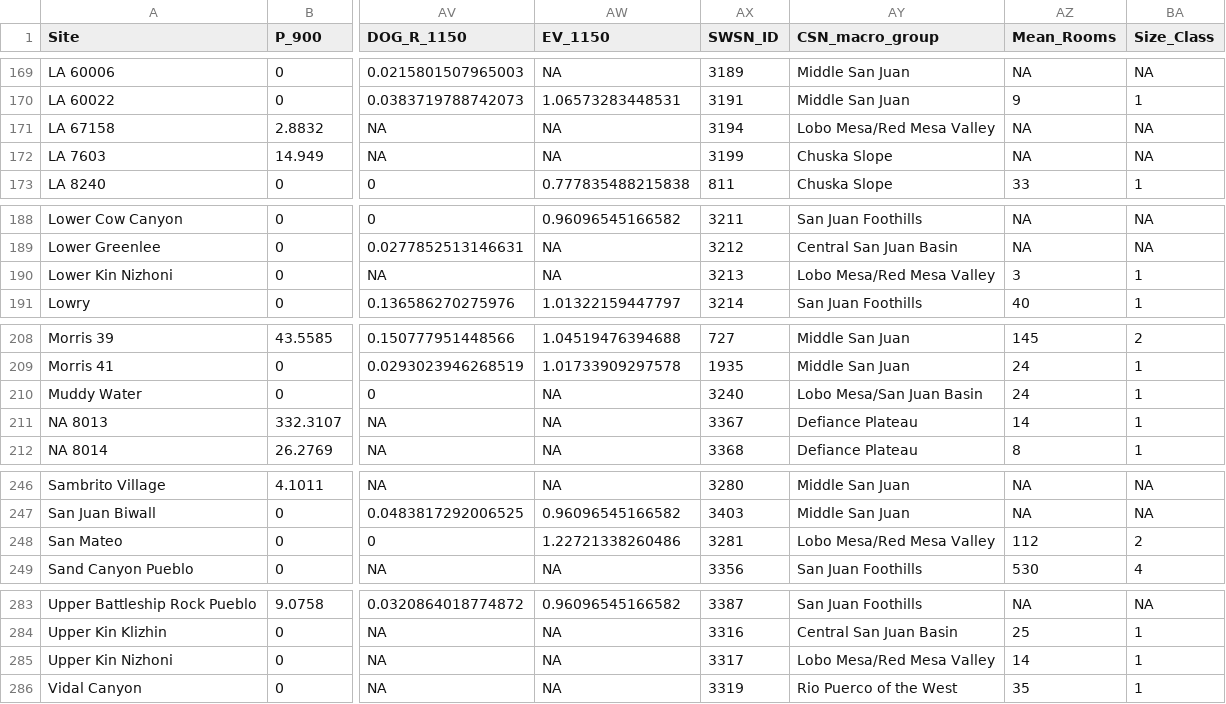
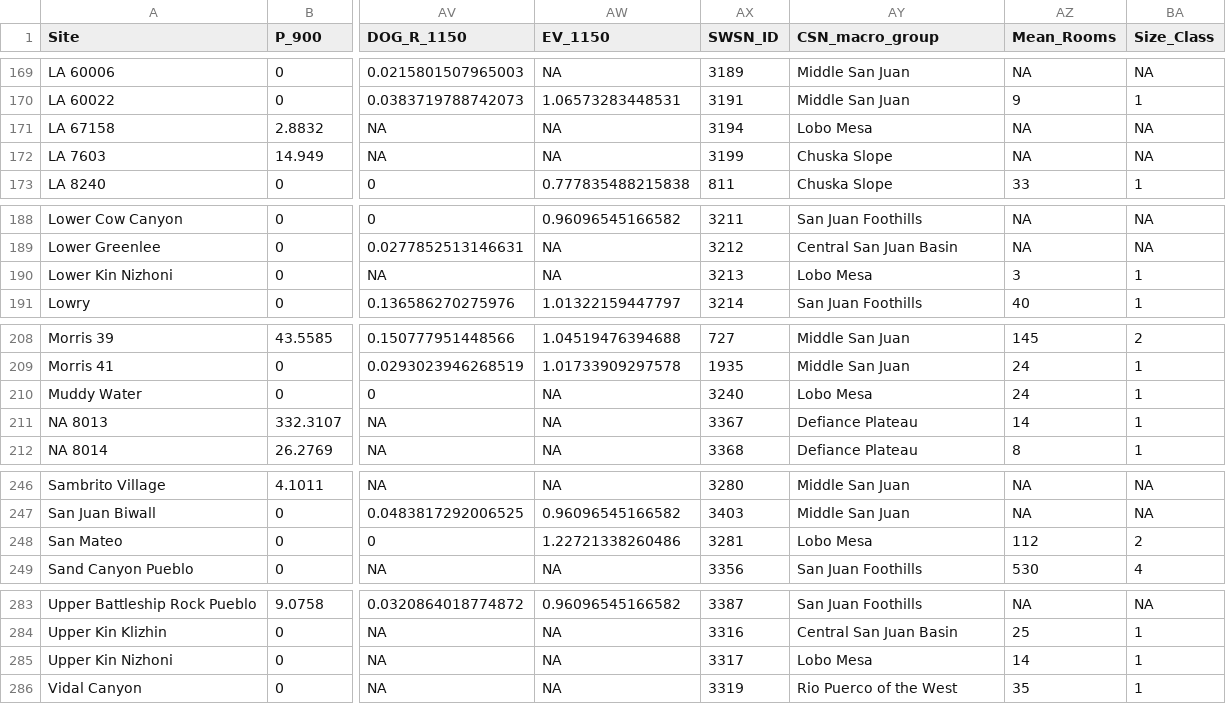
Before and after one commit to mpeeples2008/Dogoszhi, a CSV file: All_Analysis.csv, drawn as a sheet; only a part is shown, gaps mark what is left out; the diff covers the shown part only; the diff names each change by its address in the sheet, - before the commit and + after, or states it on an @@ line.

```diff
--- a/All_Analysis.csv
+++ b/All_Analysis.csv
-AY171 (CSN_macro_group): Lobo Mesa/Red Mesa Valley
+AY171 (CSN_macro_group): Lobo Mesa
-AY190 (CSN_macro_group): Lobo Mesa/Red Mesa Valley
+AY190 (CSN_macro_group): Lobo Mesa
-AY210 (CSN_macro_group): Lobo Mesa/San Juan Basin
+AY210 (CSN_macro_group): Lobo Mesa
-AY248 (CSN_macro_group): Lobo Mesa/Red Mesa Valley
+AY248 (CSN_macro_group): Lobo Mesa
-AY285 (CSN_macro_group): Lobo Mesa/Red Mesa Valley
+AY285 (CSN_macro_group): Lobo Mesa
```
Also changed, not shown: 19 edited cells elsewhere in this file, sites.csv, 22 other files.
